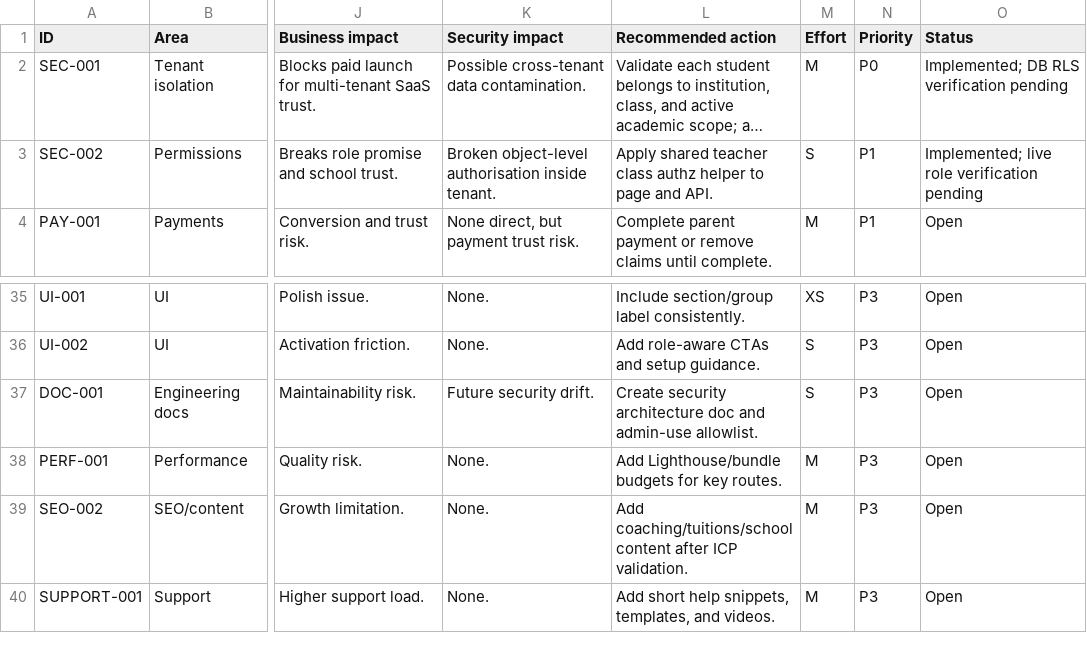
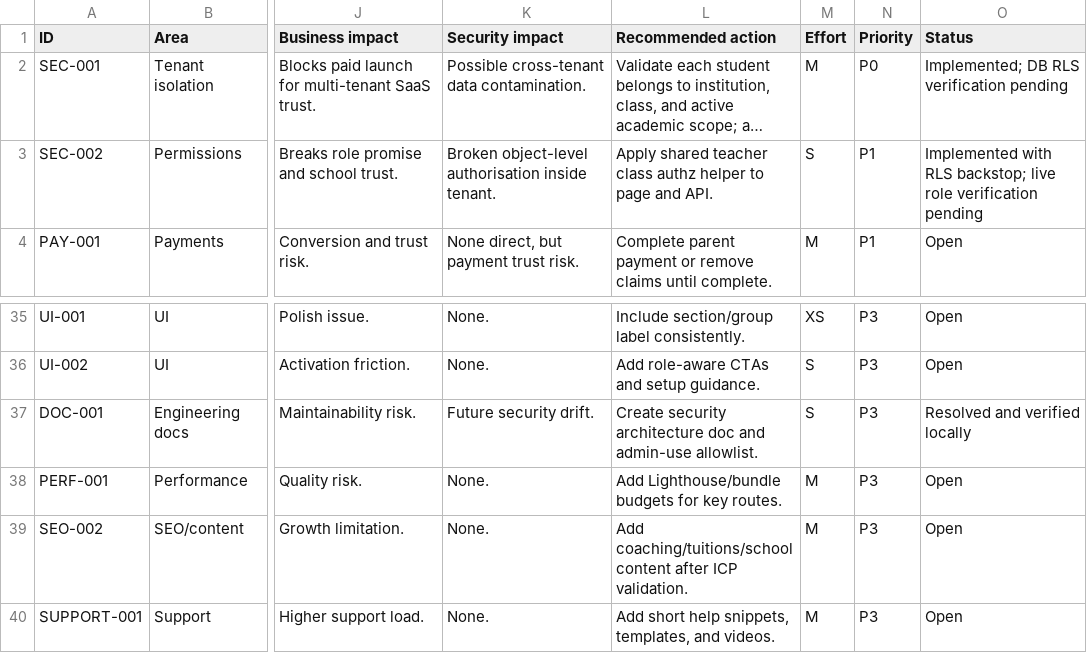
Before and after one commit to raghavendranani2323/EduOpsAI, a CSV file: docs/audit/2026-06-18/11-issue-register.csv, drawn as a sheet; only a part is shown, gaps mark what is left out; long unchanged cells end in …; the diff names each change by its address in the sheet, - before the commit and + after, or states it on an @@ line.

Commit message:
enforce role and tenant permissions

```diff
--- a/docs/audit/2026-06-18/11-issue-register.csv
+++ b/docs/audit/2026-06-18/11-issue-register.csv
-O3 (Status): Implemented; live role…
+O3 (Status): Implemented with RLS backstop; live role…
-O37 (Status): Open
+O37 (Status): Resolved and verified locally
```
Also changed, not shown: 28 other files.
